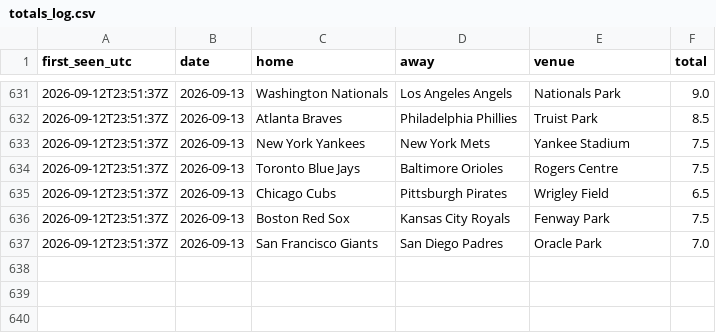
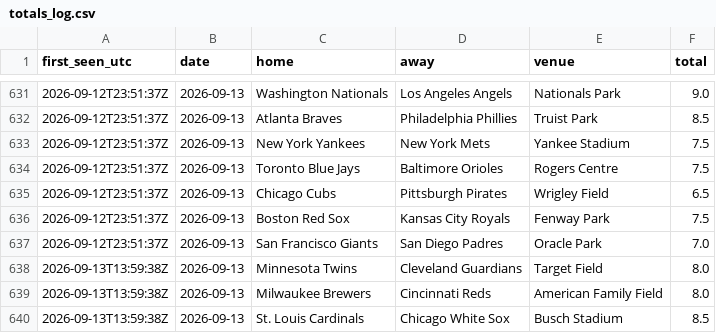
Before and after one commit to barneygr33n/mlb-weather-flags, a CSV file: docs/totals_log.csv, drawn as a sheet; only a part is shown, gaps mark what is left out; the diff names each change by its address in the sheet, - before the commit and + after, or states it on an @@ line.

```diff
--- a/docs/totals_log.csv
+++ b/docs/totals_log.csv
+row 638: 2026-09-13T13:59:38Z | 2026-09-13 | Minnesota Twins | Cleveland Guardians | Target Field | 8.0
+row 639: 2026-09-13T13:59:38Z | 2026-09-13 | Milwaukee Brewers | Cincinnati Reds | American Family Field | 8.0
+row 640: 2026-09-13T13:59:38Z | 2026-09-13 | St. Louis Cardinals | Chicago White Sox | Busch Stadium | 8.5
```
Also changed, not shown: 1 other file.
